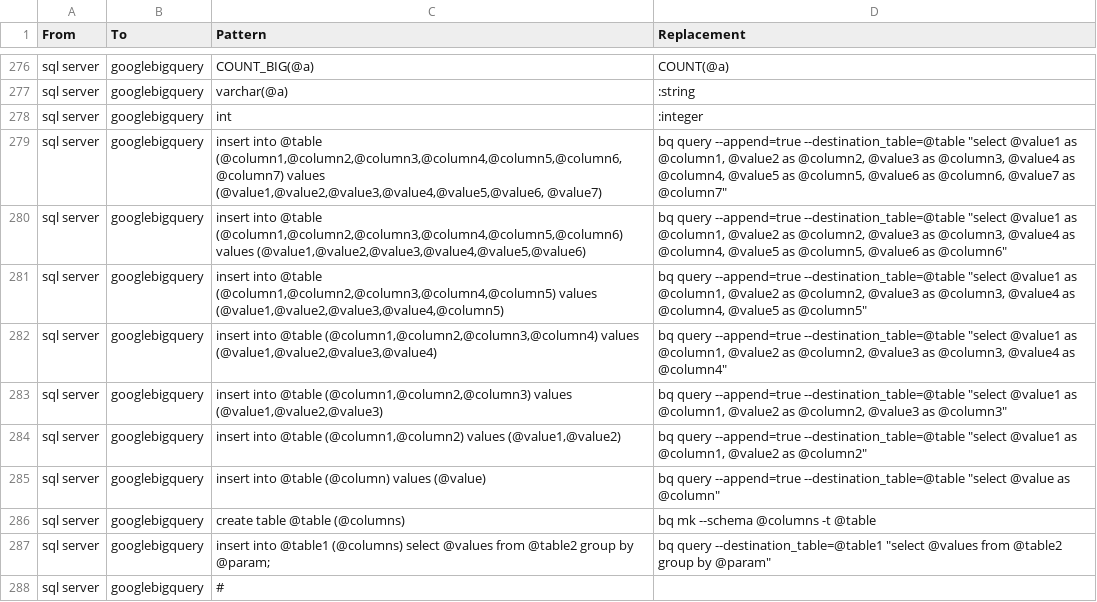
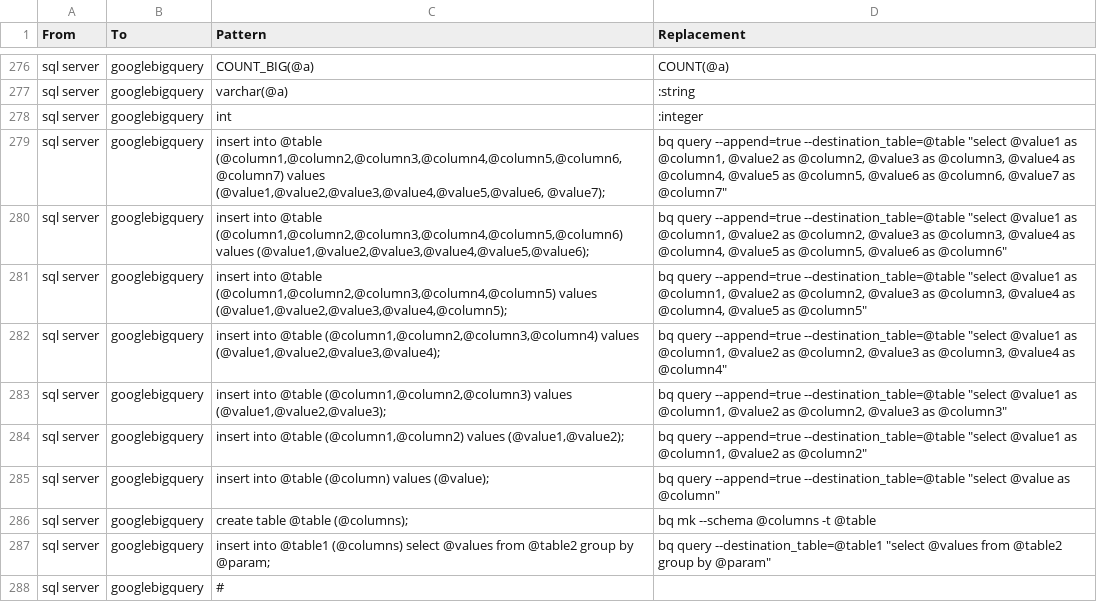
Before and after one commit to OHDSI/SqlRender, a CSV file: inst/csv/replacementPatterns.csv, drawn as a sheet; only a part is shown, gaps mark what is left out.

Commit message:
add semicolons to all queries

```diff
--- a/inst/csv/replacementPatterns.csv
+++ b/inst/csv/replacementPatterns.csv
@@ -278,10 +278,10 @@ From,To,Pattern,Replacement
 "sql server","googlebigquery","int",":integer"
-"sql server","googlebigquery","insert into @table (@column1,@column2,@column3,@column4,@column5,@column6, @column7) values (@value1,@value2,@value3,@value4,@value5,@value6, @value7)","bq query --append=true --destination_table=@table ""select @value1 as @column1, @value2 as @column2, @value3 as @column3, @value4 as @column4, @value5 as @column5, @value6 as @column6, @value7 as @column7"""
-"sql server","googlebigquery","insert into @table (@column1,@column2,@column3,@column4,@column5,@column6) values (@value1,@value2,@value3,@value4,@value5,@value6)","bq query --append=true --destination_table=@table ""select @value1 as @column1, @value2 as @column2, @value3 as @column3, @value4 as @column4, @value5 as @column5, @value6 as @column6"""
-"sql server","googlebigquery","insert into @table (@column1,@column2,@column3,@column4,@column5) values (@value1,@value2,@value3,@value4,@column5)","bq query --append=true --destination_table=@table ""select @value1 as @column1, @value2 as @column2, @value3 as @column3, @value4 as @column4, @value5 as @column5"""
-"sql server","googlebigquery","insert into @table (@column1,@column2,@column3,@column4) values (@value1,@value2,@value3,@value4)","bq query --append=true --destination_table=@table ""select @value1 as @column1, @value2 as @column2, @value3 as @column3, @value4 as @column4"""
-"sql server","googlebigquery","insert into @table (@column1,@column2,@column3) values (@value1,@value2,@value3)","bq query --append=true --destination_table=@table ""select @value1 as @column1, @value2 as @column2, @value3 as @column3"""
-"sql server","googlebigquery","insert into @table (@column1,@column2) values (@value1,@value2)","bq query --append=true --destination_table=@table ""select @value1 as @column1, @value2 as @column2"""
-"sql server","googlebigquery","insert into @table (@column) values (@value)","bq query --append=true --destination_table=@table ""select @value as @column"""
-"sql server","googlebigquery","create table @table (@columns)","bq mk --schema @columns -t @table"
+"sql server","googlebigquery","insert into @table (@column1,@column2,@column3,@column4,@column5,@column6, @column7) values (@value1,@value2,@value3,@value4,@value5,@value6, @value7);","bq query --append=true --destination_table=@table ""select @value1 as @column1, @value2 as @column2, @value3 as @column3, @value4 as @column4, @value5 as @column5, @value6 as @column6, @value7 as @column7"""
+"sql server","googlebigquery","insert into @table (@column1,@column2,@column3,@column4,@column5,@column6) values (@value1,@value2,@value3,@value4,@value5,@value6);","bq query --append=true --destination_table=@table ""select @value1 as @column1, @value2 as @column2, @value3 as @column3, @value4 as @column4, @value5 as @column5, @value6 as @column6"""
+"sql server","googlebigquery","insert into @table (@column1,@column2,@column3,@column4,@column5) values (@value1,@value2,@value3,@value4,@column5);","bq query --append=true --destination_table=@table ""select @value1 as @column1, @value2 as @column2, @value3 as @column3, @value4 as @column4, @value5 as @column5"""
+"sql server","googlebigquery","insert into @table (@column1,@column2,@column3,@column4) values (@value1,@value2,@value3,@value4);","bq query --append=true --destination_table=@table ""select @value1 as @column1, @value2 as @column2, @value3 as @column3, @value4 as @column4"""
+"sql server","googlebigquery","insert into @table (@column1,@column2,@column3) values (@value1,@value2,@value3);","bq query --append=true --destination_table=@table ""select @value1 as @column1, @value2 as @column2, @value3 as @column3"""
+"sql server","googlebigquery","insert into @table (@column1,@column2) values (@value1,@value2);","bq query --append=true --destination_table=@table ""select @value1 as @column1, @value2 as @column2"""
+"sql server","googlebigquery","insert into @table (@column) values (@value);","bq query --append=true --destination_table=@table ""select @value as @column"""
+"sql server","googlebigquery","create table @table (@columns);","bq mk --schema @columns -t @table"
 "sql server","googlebigquery","insert into @table1 (@columns) select @values from @table2 group by @param;","bq query --destination_table=@table1 ""select @values from @table2 group by @param"""
```
